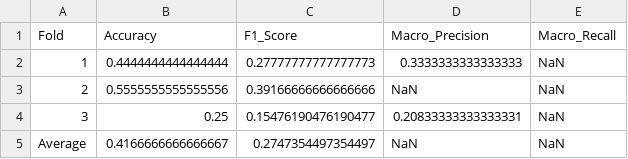
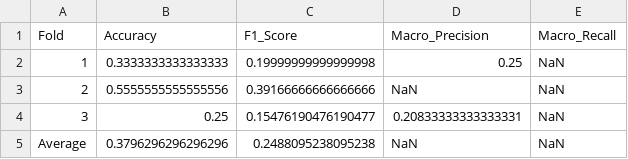
Before and after one commit to keyshavmor/Probabilistic-DCM-Modeling-for-Predicting-Ketamine-Treatment-Response, a CSV file: Classification_and_Regression_DCM/tables/table_3_grouped_metrics_random_forest_quad.csv, drawn as a sheet.

```diff
--- a/Classification_and_Regression_DCM/tables/table_3_grouped_metrics_random_forest_quad.csv
+++ b/Classification_and_Regression_DCM/tables/table_3_grouped_metrics_random_forest_quad.csv
@@ -1,5 +1,5 @@
 Fold,Accuracy,F1_Score,Macro_Precision,Macro_Recall
-1,0.4444444444444444,0.27777777777777773,0.3333333333333333,NaN
+1,0.3333333333333333,0.19999999999999998,0.25,NaN
 2,0.5555555555555556,0.39166666666666666,NaN,NaN
 3,0.25,0.15476190476190477,0.20833333333333331,NaN
-Average,0.4166666666666667,0.2747354497354497,NaN,NaN
+Average,0.3796296296296296,0.2488095238095238,NaN,NaN
```
Also changed, not shown: Classification_and_Regression_DCM/tables/table_3_grouped_metrics_random_forest_tri.csv, Classification_and_Regression_DCM/tables/table_4_grouped_metrics_random_forest_penta.csv, 20 other files.
